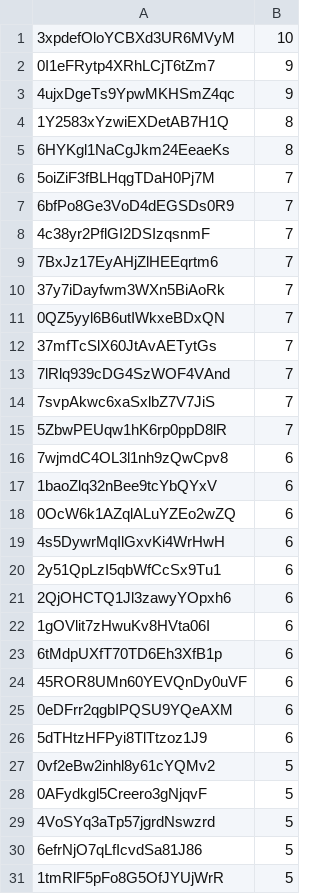
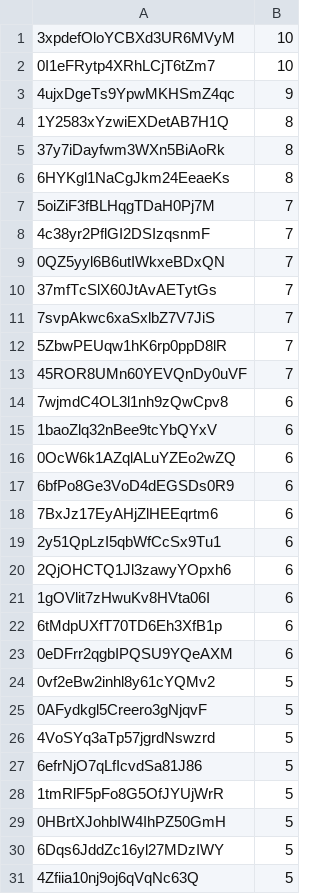
Before and after one commit to cs-22-sw-8-07/recommender_data, a CSV file: trackFrequencies/cemeteryTracks.csv, drawn as a sheet; only a part is shown; the shorter side is filled out with more unchanged rows; the diff covers the shown part only.

```diff
--- a/trackFrequencies/cemeteryTracks.csv
+++ b/trackFrequencies/cemeteryTracks.csv
@@ -1,16 +1,14 @@
 3xpdefOloYCBXd3UR6MVyM, 10
-0I1eFRytp4XRhLCjT6tZm7, 9
+0I1eFRytp4XRhLCjT6tZm7, 10
 4ujxDgeTs9YpwMKHSmZ4qc, 9
 1Y2583xYzwiEXDetAB7H1Q, 8
+37y7iDayfwm3WXn5BiAoRk, 8
 6HYKgl1NaCgJkm24EeaeKs, 8
 5oiZiF3fBLHqgTDaH0Pj7M, 7
-6bfPo8Ge3VoD4dEGSDs0R9, 7
 4c38yr2PflGI2DSIzqsnmF, 7
-7BxJz17EyAHjZlHEEqrtm6, 7
-37y7iDayfwm3WXn5BiAoRk, 7
 0QZ5yyl6B6utIWkxeBDxQN, 7
 37mfTcSlX60JtAvAETytGs, 7
-7lRlq939cDG4SzWOF4VAnd, 7
 7svpAkwc6xaSxlbZ7V7JiS, 7
 5ZbwPEUqw1hK6rp0ppD8lR, 7
+45ROR8UMn60YEVQnDy0uVF, 7
 7wjmdC4OL3l1nh9zQwCpv8, 6
@@ -18,3 +16,4 @@
 0OcW6k1AZqlALuYZEo2wZQ, 6
-4s5DywrMqIlGxvKi4WrHwH, 6
+6bfPo8Ge3VoD4dEGSDs0R9, 6
+7BxJz17EyAHjZlHEEqrtm6, 6
 2y51QpLzI5qbWfCcSx9Tu1, 6
@@ -23,5 +22,3 @@
 6tMdpUXfT70TD6Eh3XfB1p, 6
-45ROR8UMn60YEVQnDy0uVF, 6
 0eDFrr2qgbIPQSU9YQeAXM, 6
-5dTHtzHFPyi8TlTtzoz1J9, 6
 0vf2eBw2inhl8y61cYQMv2, 5
```
Also changed, not shown: 13 added rows, 10 removed rows and 3 edited cells elsewhere in this file, featureVectors/beachLocationFeatureVector.csv, featureVectors/cemeteryLocationFeatureVector.csv, 13 other files.
